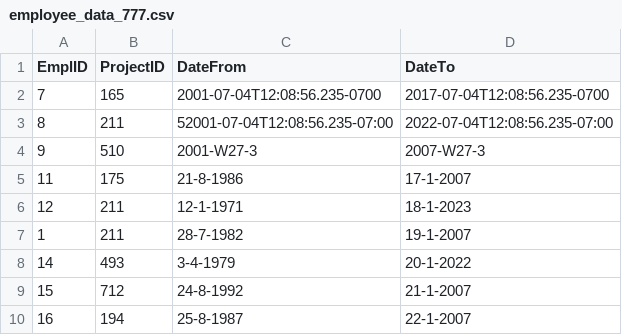
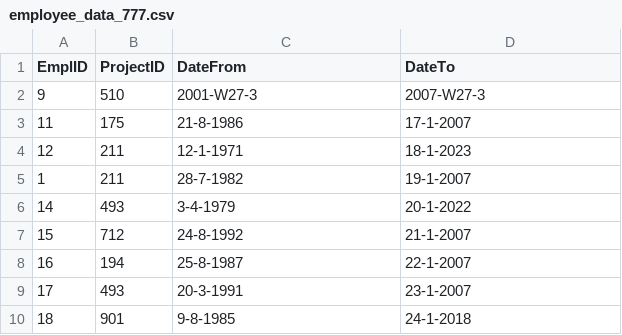
Before and after one commit to Shiny3/Zdravka-Dimitrova-employees, a CSV file: src/sources/employee_data_777.csv, drawn as a sheet; only a part is shown; the shorter side is filled out with more unchanged rows; the diff names each change by its address in the sheet, - before the commit and + after, or states it on an @@ line.

```diff
--- a/src/sources/employee_data_777.csv
+++ b/src/sources/employee_data_777.csv
-row 2: 7 | 165 | 2001-07-04T12:08:56.235-0700 | 2017-07-04T12:08:56.235-0700
-row 3: 8 | 211 | 52001-07-04T12:08:56.235-07:00 | 2022-07-04T12:08:56.235-07:00
```
Also changed, not shown: bin/sources/employee_data.csv, src/sources/employee_data.csv, 11 other files.
